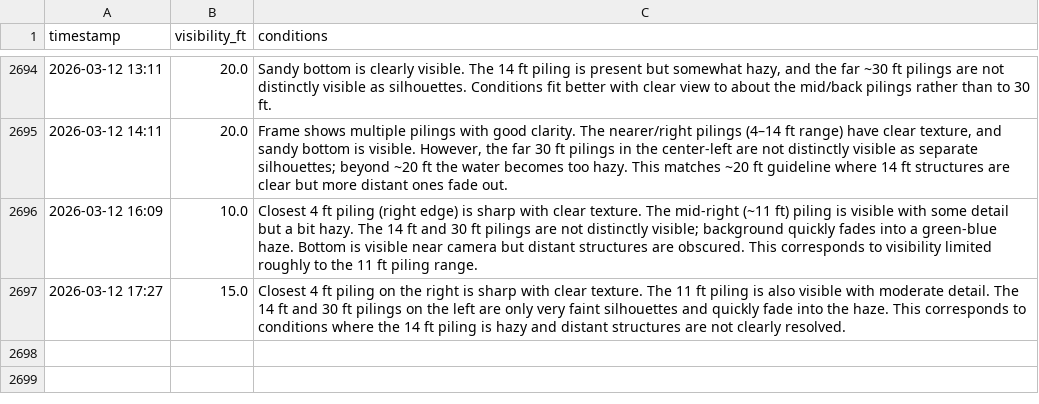
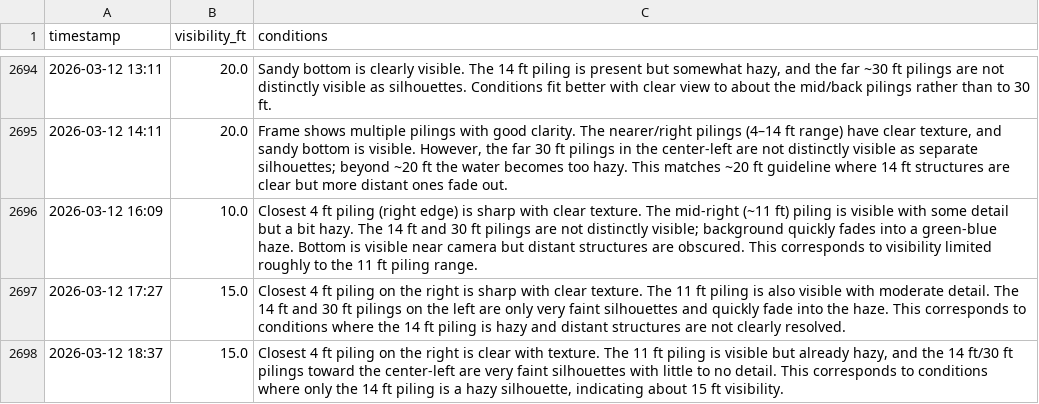
Before and after one commit to haraschax/underwaterviz, a CSV file: docs/visibility.csv, drawn as a sheet; only a part is shown, gaps mark what is left out.

```diff
--- a/docs/visibility.csv
+++ b/docs/visibility.csv
@@ -2697 +2697,2 @@ timestamp,visibility_ft,conditions
 2026-03-12 17:27,15.0,Closest 4 ft piling on the right is sharp with clear texture. The 11 ft piling is also visible with moderate detail. The 14 ft and 30 ft pilings on the left are only very faint silhouettes and quickly fade into the haze. This corresponds to conditions where the 14 ft piling is hazy and distant structures are not clearly resolved.
+2026-03-12 18:37,15.0,"Closest 4 ft piling on the right is clear with texture. The 11 ft piling is visible but already hazy, and the 14 ft/30 ft pilings toward the center-left are very faint silhouettes with little to no detail. This corresponds to conditions where only the 14 ft piling is a hazy silhouette, indicating about 15 ft visibility."
```
Also changed, not shown: 2 other files.
